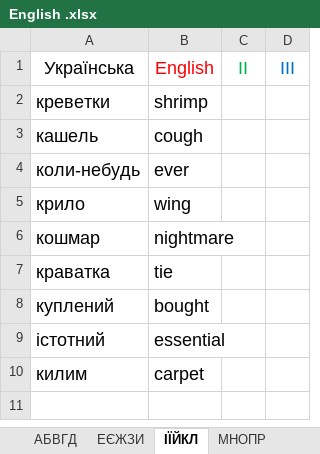
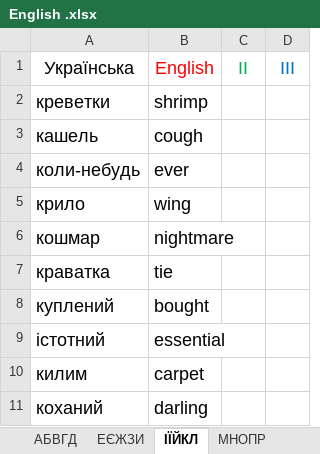
Before and after one commit to victord1971/ProjectEuler, an Excel workbook: English .xlsx, sheet ІЇЙКЛ, drawn as a sheet; values as stored, in another font and other column widths than the file's, no borders; the diff names each change by its address in the sheet, - before the commit and + after, or states it on an @@ line.

```diff
--- a/English .xlsx (sheet ІЇЙКЛ)
+++ b/English .xlsx (sheet ІЇЙКЛ)
+row 11: коханий | darling
```
Also changed, not shown: sheet АБВГД, sheet МНОПР, 59 other files.
